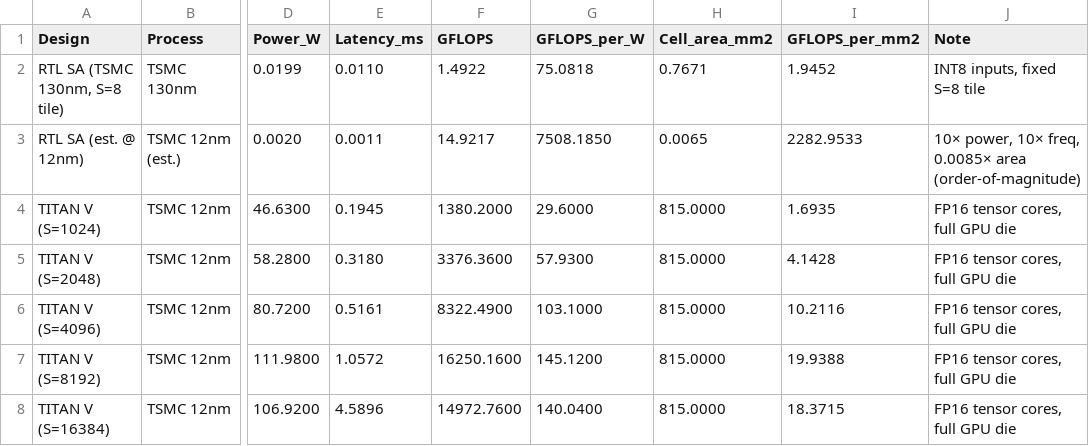
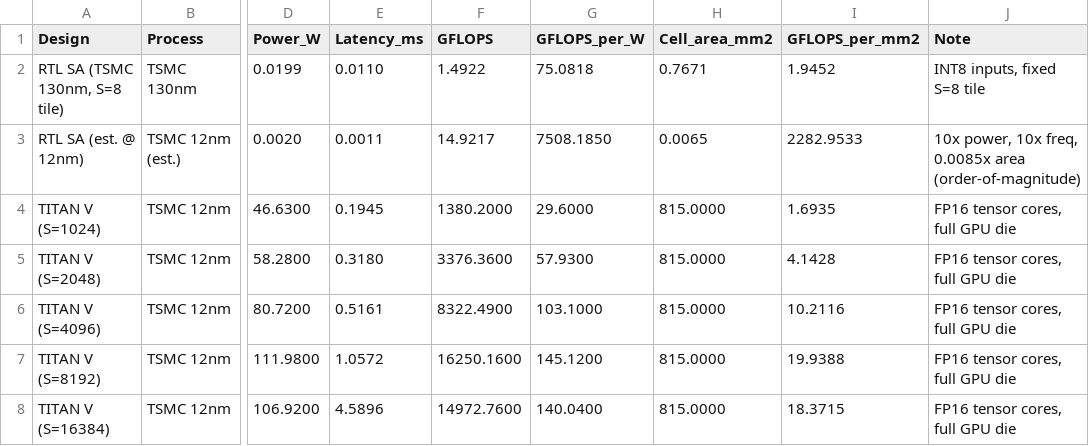
Before and after one commit to Alanhsiu/CS259_Final_Project, a CSV file: rtl/comparison/data/rtl_gpu_comparison.csv (was gpu_baseline/data/rtl_gpu_comparison.csv), drawn as a sheet; only a part is shown, gaps mark what is left out; the diff names each change by its address in the sheet, - before the commit and + after, or states it on an @@ line.

```diff
--- a/gpu_baseline/data/rtl_gpu_comparison.csv
+++ b/rtl/comparison/data/rtl_gpu_comparison.csv
-J3 (Note): 10× power, 10× freq, 0.0085× area (order-of-magnitude)
+J3 (Note): 10x power, 10x freq, 0.0085x area (order-of-magnitude)
```
Also changed, not shown: 3 other files.
